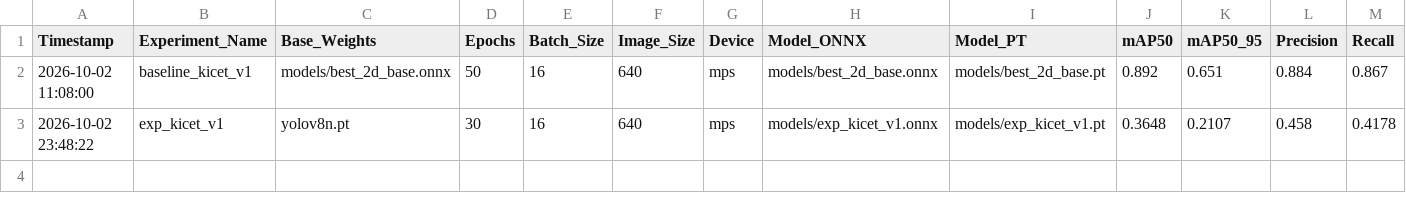
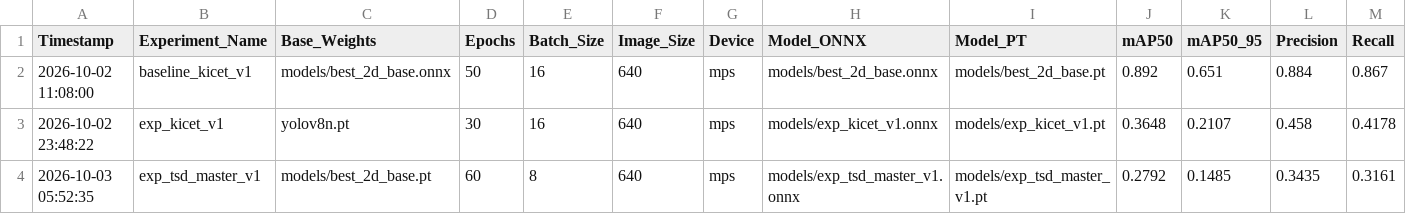
Before and after one commit to Junseung0526/kicet-sic-analyzer, a CSV file: runs/experiments.csv, drawn as a sheet; only a part is shown; rows hold the shown columns only; the diff names each change by its address in the sheet, - before the commit and + after, or states it on an @@ line.

Commit message:
release: v1.2 - Standardize model names to sic_defect_v1.2 and v1.0, update GUI dropdown, and promote latest TSD champion model

```diff
--- a/runs/experiments.csv
+++ b/runs/experiments.csv
+row 4: 2026-10-03 05:52:35 | exp_tsd_master_v1 | models/best_2d_base.pt | 60 | 8 | 640 | mps | models/exp_tsd_master_v1.onnx | models/exp_tsd_master_v1.pt | 0.2792 | 0.1485 | 0.3435 | 0.3161
```
Also changed, not shown: 14 other files.
